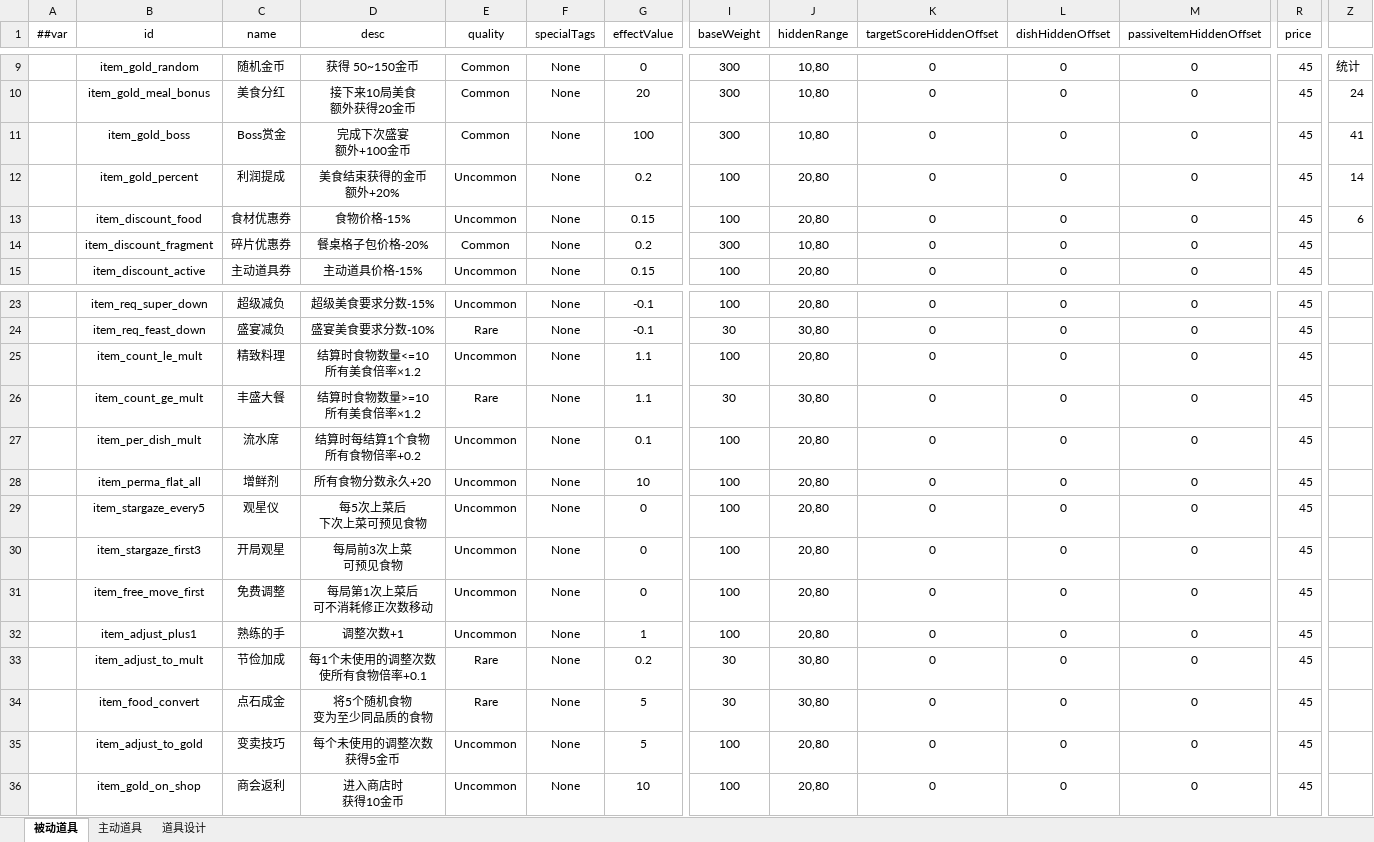
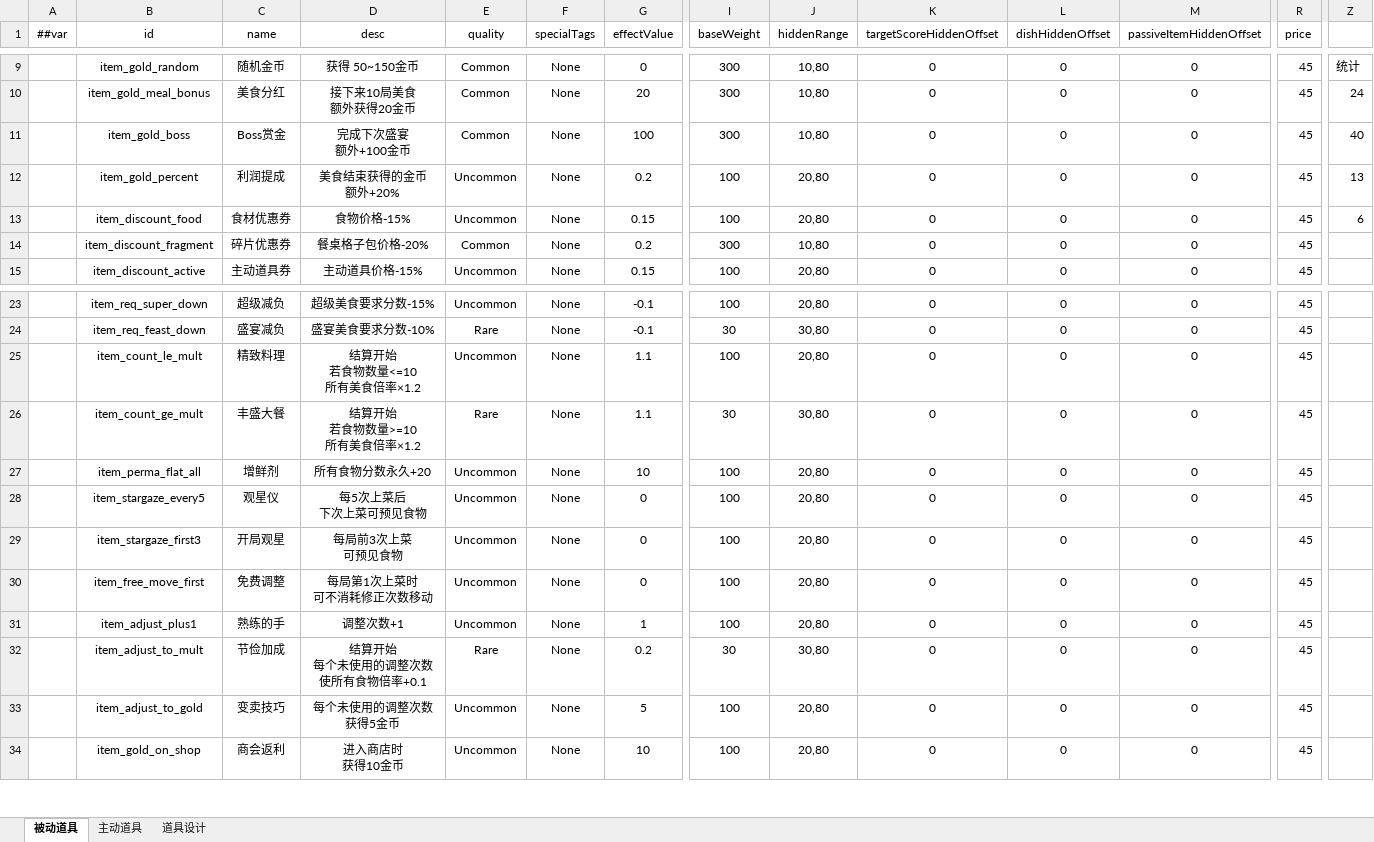
Before and after one commit to 2563495284/gourmetproject, an Excel workbook: GourmetProject/GameConfig/Datas/item.xlsx, sheet 被动道具, drawn as a sheet; only a part is shown, gaps mark what is left out; values as stored, in another font and other column widths than the file's, no borders; removed rows and columns are numbered as before the commit, all else as after; rows hold the shown columns only; ↵ is a line break in a cell; the diff names each change by its address in the sheet, - before the commit and + after, or states it on an @@ line.

```diff
--- a/GourmetProject/GameConfig/Datas/item.xlsx (sheet 被动道具)
+++ b/GourmetProject/GameConfig/Datas/item.xlsx (sheet 被动道具)
-Z11: 41
+Z11: 40
-Z12: 14
+Z12: 13
-D25 (desc): 结算时食物数量<=10 ↵ 所有美食倍率×1.2
+D25 (desc): 结算开始 ↵ 若食物数量<=10 ↵ 所有美食倍率×1.2
-D26 (desc): 结算时食物数量>=10 ↵ 所有美食倍率×1.2
+D26 (desc): 结算开始 ↵ 若食物数量>=10 ↵ 所有美食倍率×1.2
-row 27:  | item_per_dish_mult | 流水席 | 结算时每结算1个食物 ↵ 所有食物倍率+0.2 | Uncommon | None | 0.1 | 100 | 20,80 | 0 | 0 | 0 | 45
-D30 (desc): 每局第1次上菜后 ↵ 可不消耗修正次数移动
+D30 (desc): 每局第1次上菜时 ↵ 可不消耗修正次数移动
-D32 (desc): 每1个未使用的调整次数 ↵ 使所有食物倍率+0.1
+D32 (desc): 结算开始 ↵ 每个未使用的调整次数 ↵ 使所有食物倍率+0.1
-row 34:  | item_food_convert | 点石成金 | 将5个随机食物 ↵ 变为至少同品质的食物 | Rare | None | 5 | 30 | 30,80 | 0 | 0 | 0 | 45
```
Also changed, not shown: formulas that keep their value, GourmetProject/GameConfig/Datas/dish.xlsx, 5 other files.
